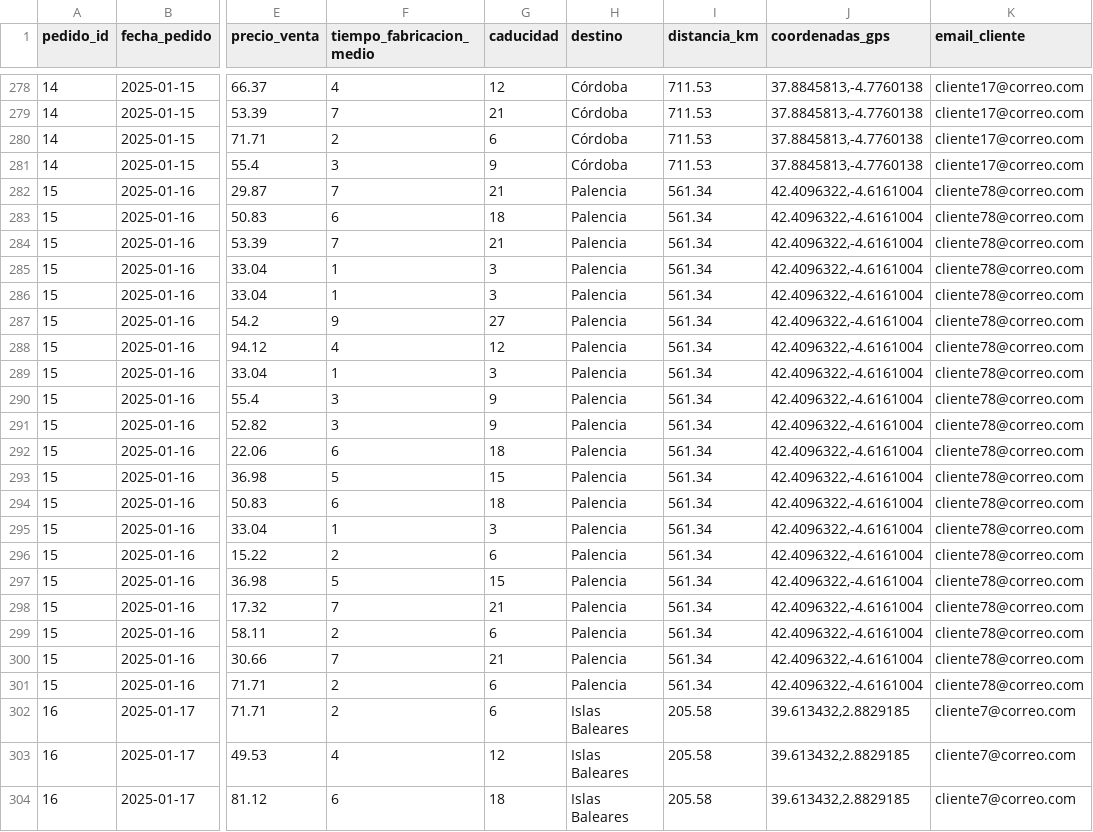
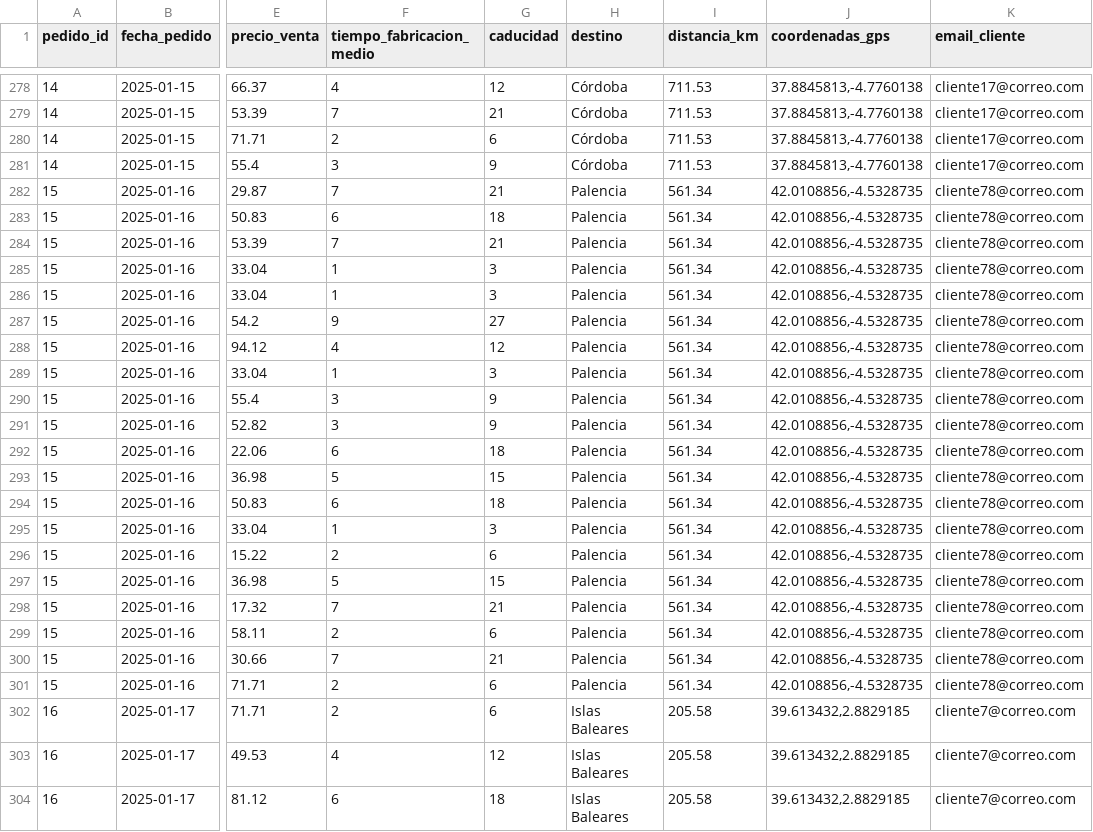
Before and after one commit to nadiflexx/Distribution-Platform-for-Perishable-Goods, a CSV file: distribution_platform/data/processed/pedidos.csv, drawn as a sheet; only a part is shown, gaps mark what is left out; the diff covers the shown part only; the diff names each change by its address in the sheet, - before the commit and + after, or states it on an @@ line.

```diff
--- a/distribution_platform/data/processed/pedidos.csv
+++ b/distribution_platform/data/processed/pedidos.csv
-J282:J301 (coordenadas_gps): 42.4096322,-4.6161004
+J282:J301 (coordenadas_gps): 42.0108856,-4.5328735
```
Also changed, not shown: 60 edited cells elsewhere in this file, 49 other files.
